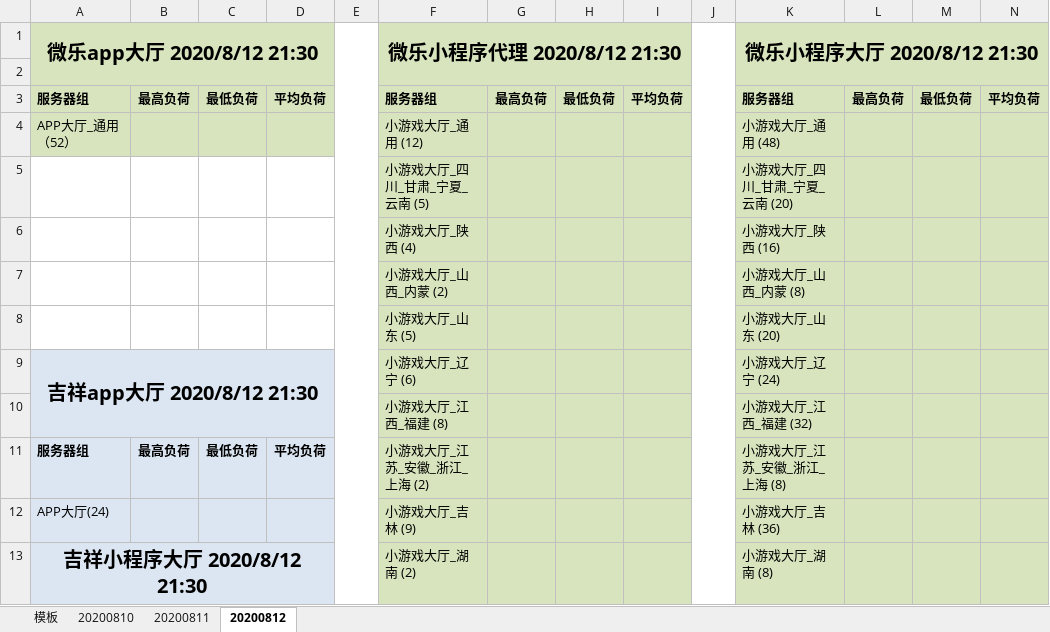
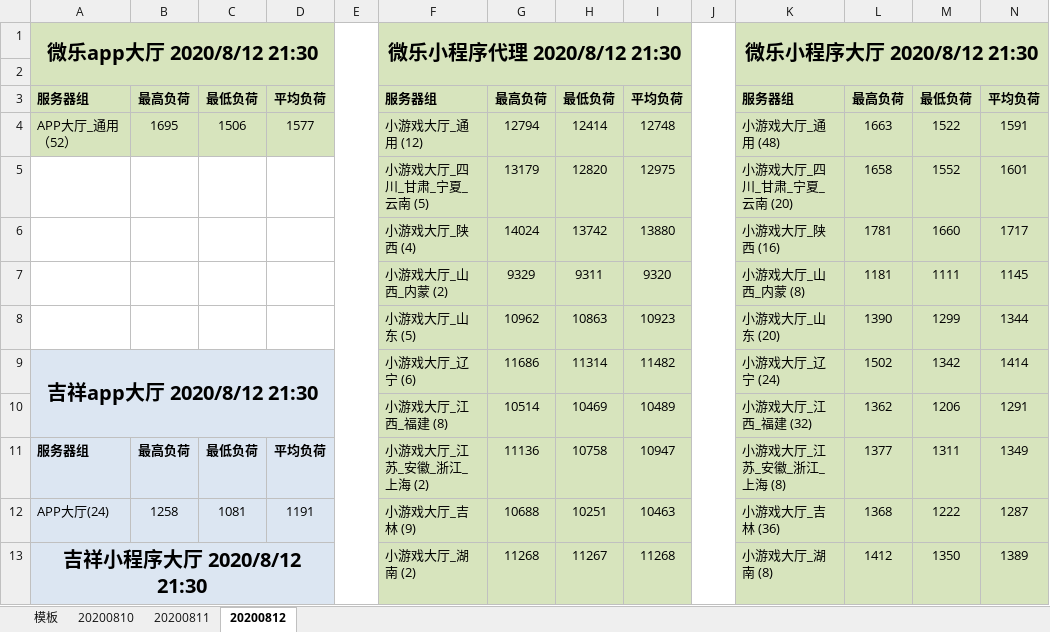
Before and after one commit to 923156033/weile, an Excel workbook: 数据统计/微乐吉祥中班统计负荷模板.xlsx, sheet 20200812, drawn as a sheet; only a part is shown; values as stored, in another font and other column widths than the file's, no borders; conditional formats not drawn; removed rows and columns are numbered as before the commit, all else as after; the diff covers the shown part only; the diff names each change by its address in the sheet, - before the commit and + after, or states it on an @@ line.

```diff
--- a/数据统计/微乐吉祥中班统计负荷模板.xlsx (sheet 20200812)
+++ b/数据统计/微乐吉祥中班统计负荷模板.xlsx (sheet 20200812)
-row 4: APP大厅_通用（52） |  |  |  |  | 小游戏大厅_通用 (12) |  |  |  |  | 小游戏大厅_通用 (48)
-row 5:  |  |  |  |  | 小游戏大厅_四川_甘肃_宁夏_云南 (5) |  |  |  |  | 小游戏大厅_四川_甘肃_宁夏_云南 (20)
-row 6:  |  |  |  |  | 小游戏大厅_陕西 (4) |  |  |  |  | 小游戏大厅_陕西 (16)
-row 7:  |  |  |  |  | 小游戏大厅_山西_内蒙 (2) |  |  |  |  | 小游戏大厅_山西_内蒙 (8)
-row 8:  |  |  |  |  | 小游戏大厅_山东 (5) |  |  |  |  | 小游戏大厅_山东 (20)
+row 4: APP大厅_通用（52） | 1695 | 1506 | 1577 |  | 小游戏大厅_通用 (12) | 12794 | 12414 | 12748 |  | 小游戏大厅_通用 (48) | 1663 | 1522 | 1591
+row 5:  |  |  |  |  | 小游戏大厅_四川_甘肃_宁夏_云南 (5) | 13179 | 12820 | 12975 |  | 小游戏大厅_四川_甘肃_宁夏_云南 (20) | 1658 | 1552 | 1601
+row 6:  |  |  |  |  | 小游戏大厅_陕西 (4) | 14024 | 13742 | 13880 |  | 小游戏大厅_陕西 (16) | 1781 | 1660 | 1717
+row 7:  |  |  |  |  | 小游戏大厅_山西_内蒙 (2) | 9329 | 9311 | 9320 |  | 小游戏大厅_山西_内蒙 (8) | 1181 | 1111 | 1145
+row 8:  |  |  |  |  | 小游戏大厅_山东 (5) | 10962 | 10863 | 10923 |  | 小游戏大厅_山东 (20) | 1390 | 1299 | 1344
-G9: (empty)
+G9: 11686
-H9: (empty)
+H9: 11314
-I9: (empty)
+I9: 11482
-L9: (empty)
+L9: 1502
-M9: (empty)
+M9: 1342
-N9: (empty)
+N9: 1414
-row 10:  |  |  |  |  | 小游戏大厅_江西_福建 (8) |  |  |  |  | 小游戏大厅_江西_福建 (32)
+row 10:  |  |  |  |  | 小游戏大厅_江西_福建 (8) | 10514 | 10469 | 10489 |  | 小游戏大厅_江西_福建 (32) | 1362 | 1206 | 1291
-G11: (empty)
+G11: 11136
-H11: (empty)
+H11: 10758
-I11: (empty)
+I11: 10947
-L11: (empty)
+L11: 1377
-M11: (empty)
+M11: 1311
-N11: (empty)
+N11: 1349
-row 12: APP大厅(24) |  |  |  |  | 小游戏大厅_吉林 (9) |  |  |  |  | 小游戏大厅_吉林 (36)
+row 12: APP大厅(24) | 1258 | 1081 | 1191 |  | 小游戏大厅_吉林 (9) | 10688 | 10251 | 10463 |  | 小游戏大厅_吉林 (36) | 1368 | 1222 | 1287
-G13: (empty)
+G13: 11268
-H13: (empty)
+H13: 11267
-I13: (empty)
+I13: 11268
-L13: (empty)
+L13: 1412
-M13: (empty)
+M13: 1350
-N13: (empty)
+N13: 1389
```
Also changed, not shown: 4 added rows, 4 removed rows and 18 edited cells elsewhere in this sheet, 2 other files.
